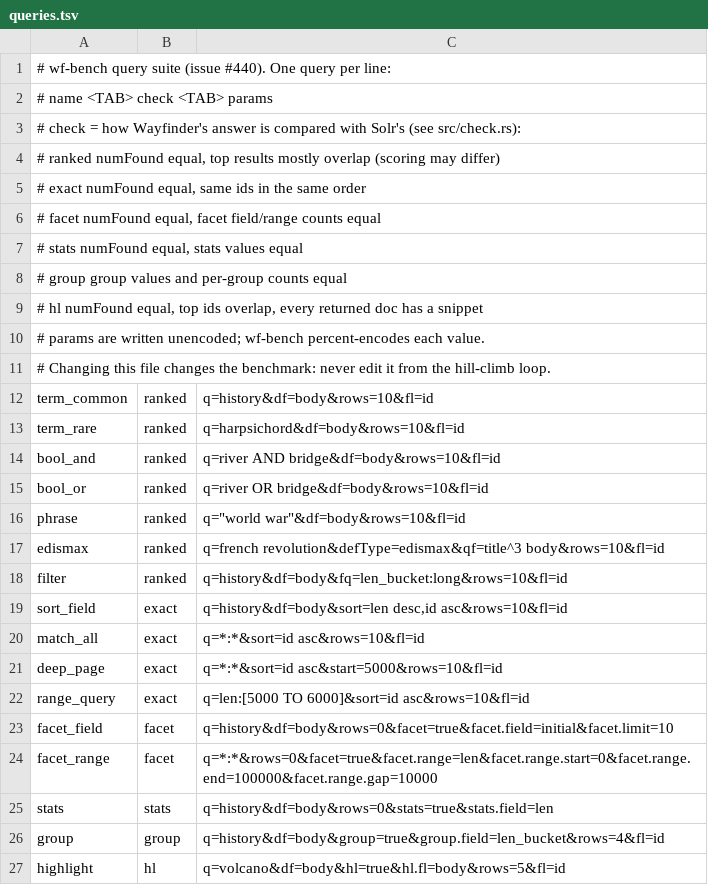
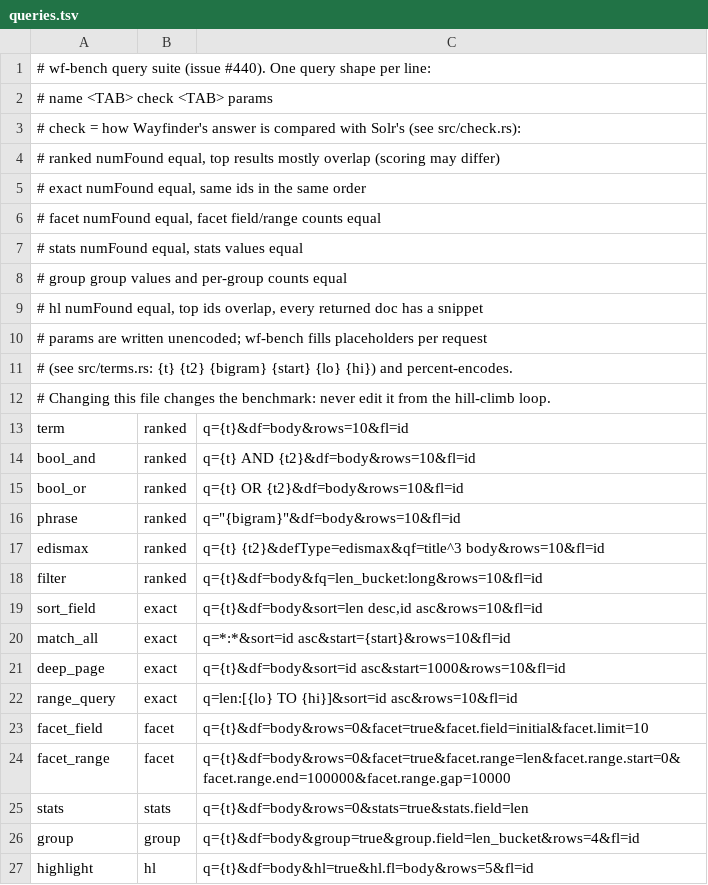
Before and after one commit to markdlabrecque/wayfinder, a TSV file: bench/queries.tsv, drawn as a sheet.

Commit message:
feat(bench): varied warm queries from corpus term pools (#440)

```diff
--- a/bench/queries.tsv
+++ b/bench/queries.tsv
@@ -1,2 +1,2 @@
-# wf-bench query suite (issue #440). One query per line:
+# wf-bench query suite (issue #440). One query shape per line:
 #   name <TAB> check <TAB> params
@@ -9,19 +9,19 @@
 #   hl      numFound equal, top ids overlap, every returned doc has a snippet
-# params are written unencoded; wf-bench percent-encodes each value.
+# params are written unencoded; wf-bench fills placeholders per request
+# (see src/terms.rs: {t} {t2} {bigram} {start} {lo} {hi}) and percent-encodes.
 # Changing this file changes the benchmark: never edit it from the hill-climb loop.
-term_common	ranked	q=history&df=body&rows=10&fl=id
-term_rare	ranked	q=harpsichord&df=body&rows=10&fl=id
-bool_and	ranked	q=river AND bridge&df=body&rows=10&fl=id
-bool_or	ranked	q=river OR bridge&df=body&rows=10&fl=id
-phrase	ranked	q="world war"&df=body&rows=10&fl=id
-edismax	ranked	q=french revolution&defType=edismax&qf=title^3 body&rows=10&fl=id
-filter	ranked	q=history&df=body&fq=len_bucket:long&rows=10&fl=id
-sort_field	exact	q=history&df=body&sort=len desc,id asc&rows=10&fl=id
-match_all	exact	q=*:*&sort=id asc&rows=10&fl=id
-deep_page	exact	q=*:*&sort=id asc&start=5000&rows=10&fl=id
-range_query	exact	q=len:[5000 TO 6000]&sort=id asc&rows=10&fl=id
-facet_field	facet	q=history&df=body&rows=0&facet=true&facet.field=initial&facet.limit=10
-facet_range	facet	q=*:*&rows=0&facet=true&facet.range=len&facet.range.start=0&facet.range.end=100000&facet.range.gap=10000
-stats	stats	q=history&df=body&rows=0&stats=true&stats.field=len
-group	group	q=history&df=body&group=true&group.field=len_bucket&rows=4&fl=id
-highlight	hl	q=volcano&df=body&hl=true&hl.fl=body&rows=5&fl=id
+term	ranked	q={t}&df=body&rows=10&fl=id
+bool_and	ranked	q={t} AND {t2}&df=body&rows=10&fl=id
+bool_or	ranked	q={t} OR {t2}&df=body&rows=10&fl=id
+phrase	ranked	q="{bigram}"&df=body&rows=10&fl=id
+edismax	ranked	q={t} {t2}&defType=edismax&qf=title^3 body&rows=10&fl=id
+filter	ranked	q={t}&df=body&fq=len_bucket:long&rows=10&fl=id
+sort_field	exact	q={t}&df=body&sort=len desc,id asc&rows=10&fl=id
+match_all	exact	q=*:*&sort=id asc&start={start}&rows=10&fl=id
+deep_page	exact	q={t}&df=body&sort=id asc&start=1000&rows=10&fl=id
+range_query	exact	q=len:[{lo} TO {hi}]&sort=id asc&rows=10&fl=id
+facet_field	facet	q={t}&df=body&rows=0&facet=true&facet.field=initial&facet.limit=10
+facet_range	facet	q={t}&df=body&rows=0&facet=true&facet.range=len&facet.range.start=0&facet.range.end=100000&facet.range.gap=10000
+stats	stats	q={t}&df=body&rows=0&stats=true&stats.field=len
+group	group	q={t}&df=body&group=true&group.field=len_bucket&rows=4&fl=id
+highlight	hl	q={t}&df=body&hl=true&hl.fl=body&rows=5&fl=id
```
Also changed, not shown: 5 other files.
